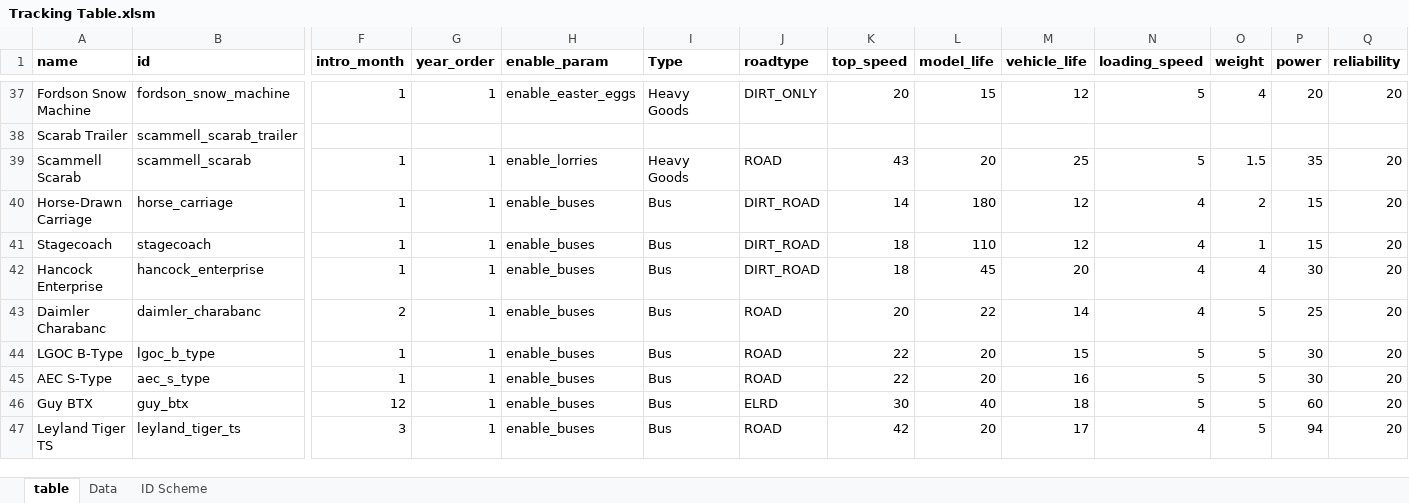
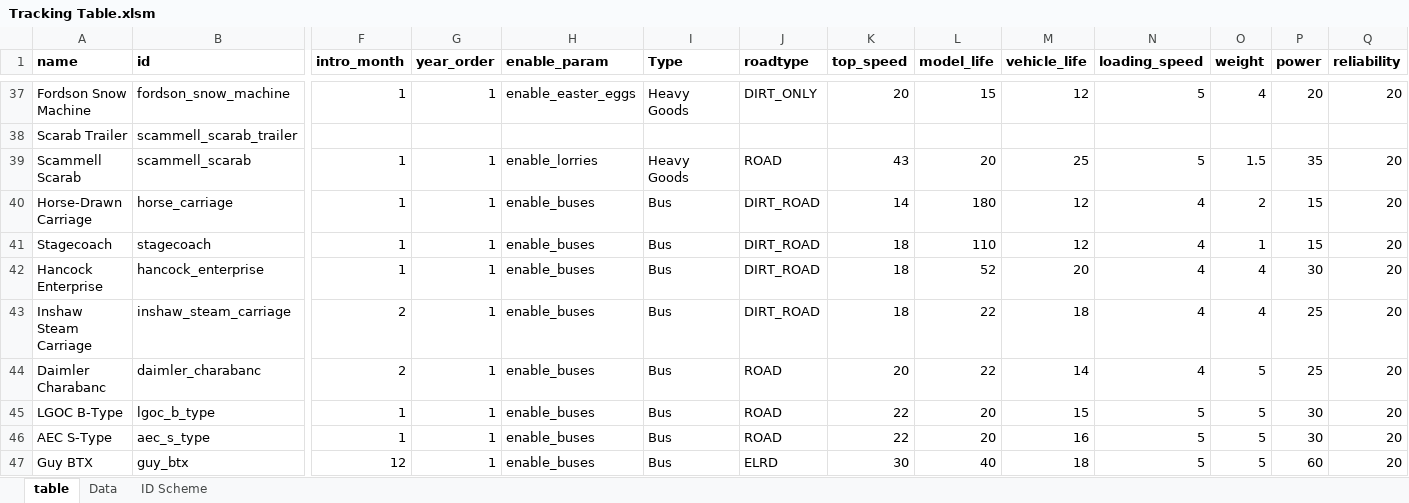
Before and after one commit to mattkimber/timberwolfs_road_vehicles, an Excel workbook: Tracking Table.xlsm, sheet table, drawn as a sheet; only a part is shown, gaps mark what is left out; the shorter side is filled out with more unchanged rows; values as stored, in another font and other column widths than the file's, no borders; rows hold the shown columns only; the diff names each change by its address in the sheet, - before the commit and + after, or states it on an @@ line.

```diff
--- a/Tracking Table.xlsm (sheet table)
+++ b/Tracking Table.xlsm (sheet table)
-L42 (model_life): 45
+L42 (model_life): 52
+row 43: Inshaw Steam Carriage | inshaw_steam_carriage | 2 | 1 | enable_buses | Bus | DIRT_ROAD | 18 | 22 | 18 | 4 | 4 | 25 | 20
```
Also changed, not shown: 11 other files.
